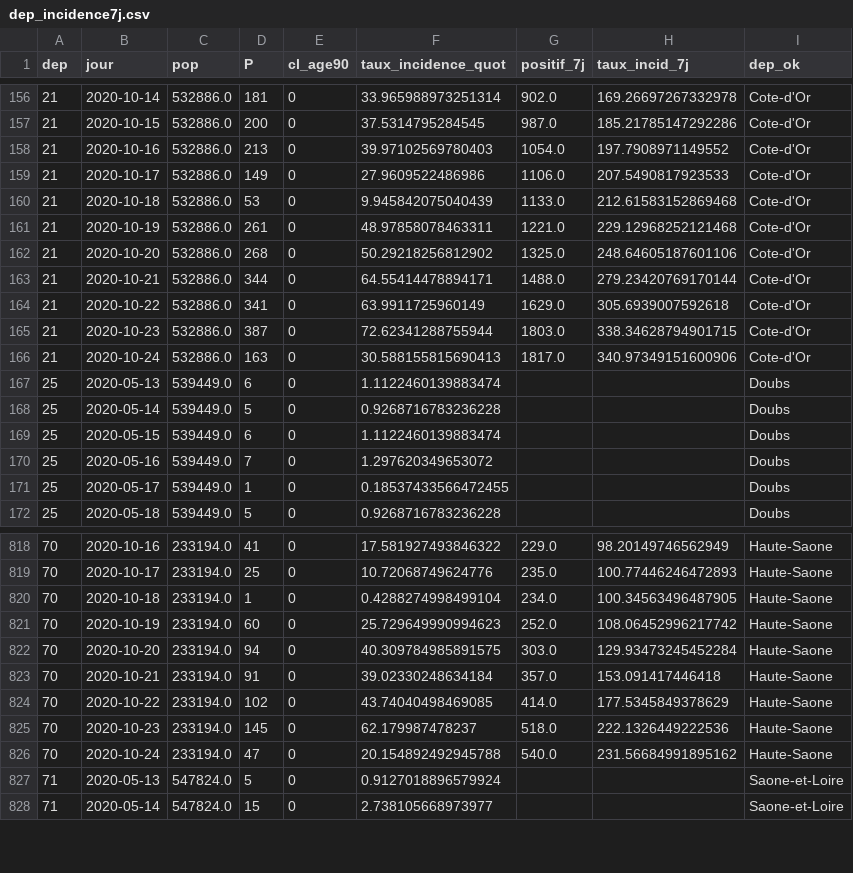
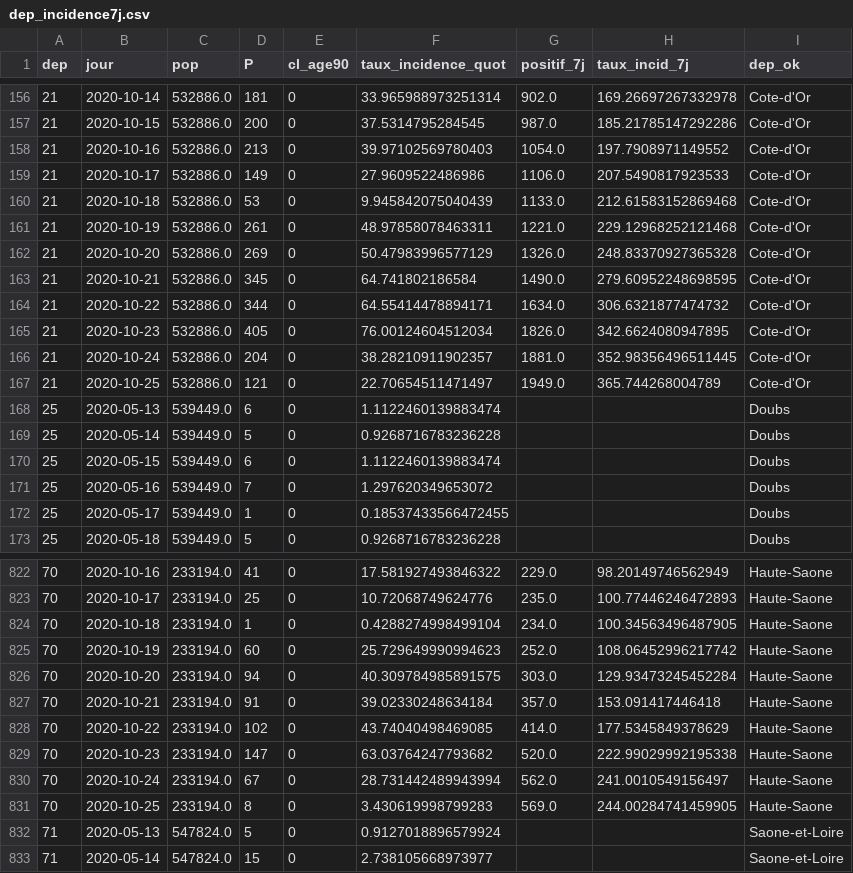
Before and after one commit to mattifaye/covid19bfc, a CSV file: dep_incidence7j.csv, drawn as a sheet; only a part is shown, gaps mark what is left out; the diff covers the shown part only.

```diff
--- a/dep_incidence7j.csv
+++ b/dep_incidence7j.csv
@@ -161,7 +161,8 @@ dep,jour,pop,P,cl_age90,taux_incidence_quot,positif_7j,taux_incid_7j,dep_ok
 21,2020-10-19,532886.0,261,0,48.97858078463311,1221.0,229.12968252121468,Cote-d'Or
-21,2020-10-20,532886.0,268,0,50.29218256812902,1325.0,248.64605187601106,Cote-d'Or
-21,2020-10-21,532886.0,344,0,64.55414478894171,1488.0,279.23420769170144,Cote-d'Or
-21,2020-10-22,532886.0,341,0,63.9911725960149,1629.0,305.6939007592618,Cote-d'Or
-21,2020-10-23,532886.0,387,0,72.62341288755944,1803.0,338.34628794901715,Cote-d'Or
-21,2020-10-24,532886.0,163,0,30.588155815690413,1817.0,340.97349151600906,Cote-d'Or
+21,2020-10-20,532886.0,269,0,50.47983996577129,1326.0,248.83370927365328,Cote-d'Or
+21,2020-10-21,532886.0,345,0,64.741802186584,1490.0,279.60952248698595,Cote-d'Or
+21,2020-10-22,532886.0,344,0,64.55414478894171,1634.0,306.6321877474732,Cote-d'Or
+21,2020-10-23,532886.0,405,0,76.00124604512034,1826.0,342.6624080947895,Cote-d'Or
+21,2020-10-24,532886.0,204,0,38.28210911902357,1881.0,352.98356496511445,Cote-d'Or
+21,2020-10-25,532886.0,121,0,22.70654511471497,1949.0,365.744268004789,Cote-d'Or
 25,2020-05-13,539449.0,6,0,1.1122460139883474,,,Doubs
@@ -824,4 +828,5 @@ dep,jour,pop,P,cl_age90,taux_incidence_quot,positif_7j,taux_incid_7j,dep_ok
 70,2020-10-22,233194.0,102,0,43.74040498469085,414.0,177.5345849378629,Haute-Saone
-70,2020-10-23,233194.0,145,0,62.179987478237,518.0,222.1326449222536,Haute-Saone
-70,2020-10-24,233194.0,47,0,20.154892492945788,540.0,231.56684991895162,Haute-Saone
+70,2020-10-23,233194.0,147,0,63.03764247793682,520.0,222.99029992195338,Haute-Saone
+70,2020-10-24,233194.0,67,0,28.731442489943994,562.0,241.0010549156497,Haute-Saone
+70,2020-10-25,233194.0,8,0,3.430619998799283,569.0,244.00284741459905,Haute-Saone
 71,2020-05-13,547824.0,5,0,0.9127018896579924,,,Saone-et-Loire
```
Also changed, not shown: 6 added rows and 74 edited cells elsewhere in this file, dep_hospitalisations.csv, dep_incidence7j_accents.csv, 30 other files.
